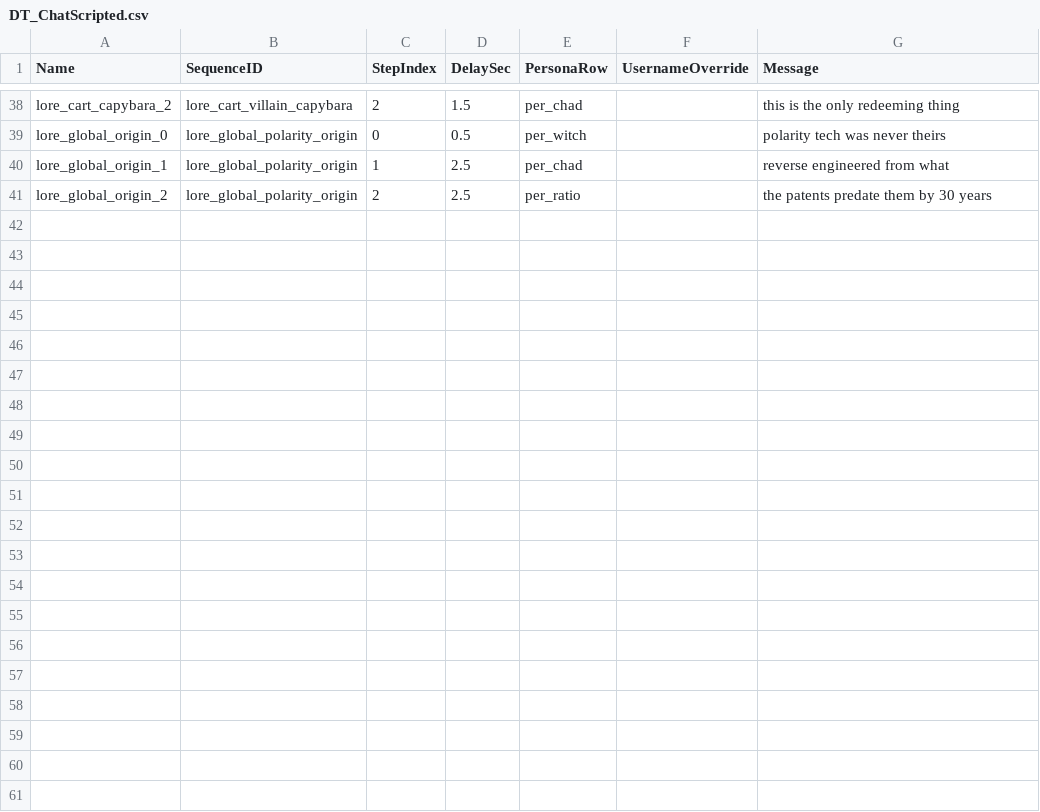
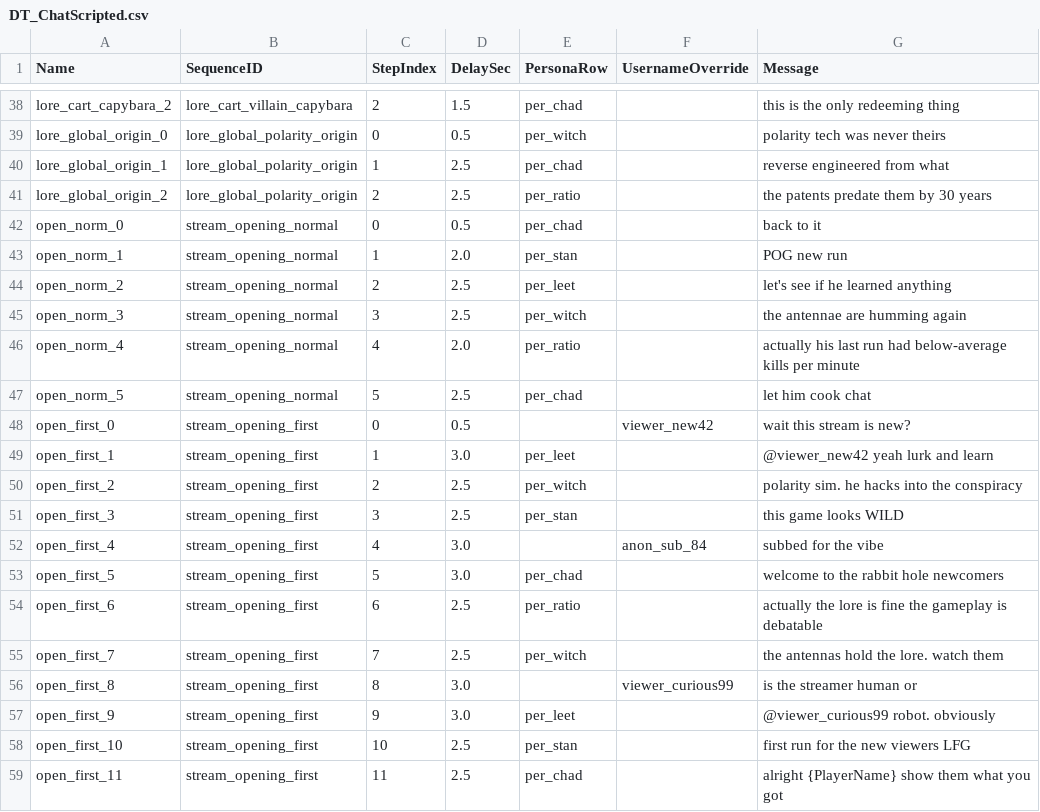
Before and after one commit to JackShepetilov/PolaritySourceCode, a CSV file: Polarity/Variant_Shooter/Stream/ChatData/DT_ChatScripted.csv, drawn as a sheet; only a part is shown, gaps mark what is left out.

```diff
--- a/Polarity/Variant_Shooter/Stream/ChatData/DT_ChatScripted.csv
+++ b/Polarity/Variant_Shooter/Stream/ChatData/DT_ChatScripted.csv
@@ -41 +41,19 @@ lore_global_origin_1,lore_global_polarity_origin,1,2.5,per_chad,,reverse enginee
 lore_global_origin_2,lore_global_polarity_origin,2,2.5,per_ratio,,the patents predate them by 30 years
+open_norm_0,stream_opening_normal,0,0.5,per_chad,,back to it
+open_norm_1,stream_opening_normal,1,2.0,per_stan,,POG new run
+open_norm_2,stream_opening_normal,2,2.5,per_leet,,let's see if he learned anything
+open_norm_3,stream_opening_normal,3,2.5,per_witch,,the antennae are humming again
+open_norm_4,stream_opening_normal,4,2.0,per_ratio,,actually his last run had below-average kills per minute
+open_norm_5,stream_opening_normal,5,2.5,per_chad,,let him cook chat
+open_first_0,stream_opening_first,0,0.5,,viewer_new42,wait this stream is new?
+open_first_1,stream_opening_first,1,3.0,per_leet,,@viewer_new42 yeah lurk and learn
+open_first_2,stream_opening_first,2,2.5,per_witch,,polarity sim. he hacks into the conspiracy
+open_first_3,stream_opening_first,3,2.5,per_stan,,this game looks WILD
+open_first_4,stream_opening_first,4,3.0,,anon_sub_84,subbed for the vibe
+open_first_5,stream_opening_first,5,3.0,per_chad,,welcome to the rabbit hole newcomers
+open_first_6,stream_opening_first,6,2.5,per_ratio,,actually the lore is fine the gameplay is debatable
+open_first_7,stream_opening_first,7,2.5,per_witch,,the antennas hold the lore. watch them
+open_first_8,stream_opening_first,8,3.0,,viewer_curious99,is the streamer human or
+open_first_9,stream_opening_first,9,3.0,per_leet,,@viewer_curious99 robot. obviously
+open_first_10,stream_opening_first,10,2.5,per_stan,,first run for the new viewers LFG
+open_first_11,stream_opening_first,11,2.5,per_chad,,alright {PlayerName} show them what you got
```
Also changed, not shown: 5 other files.
